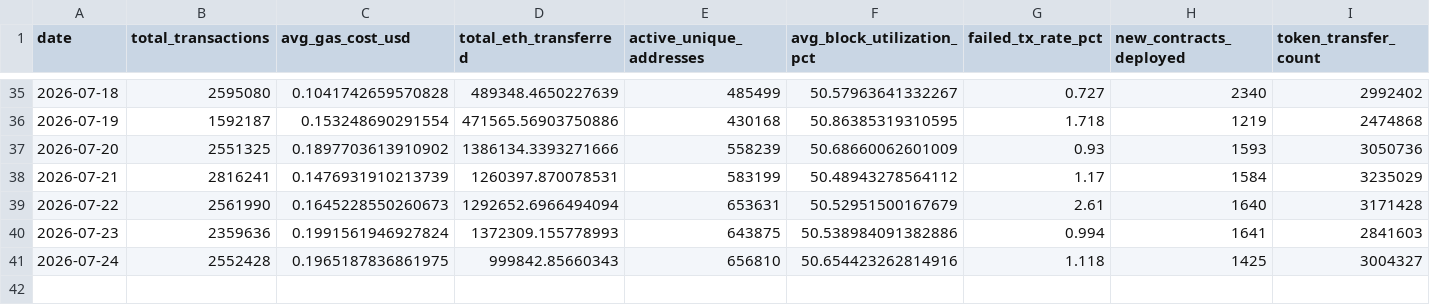
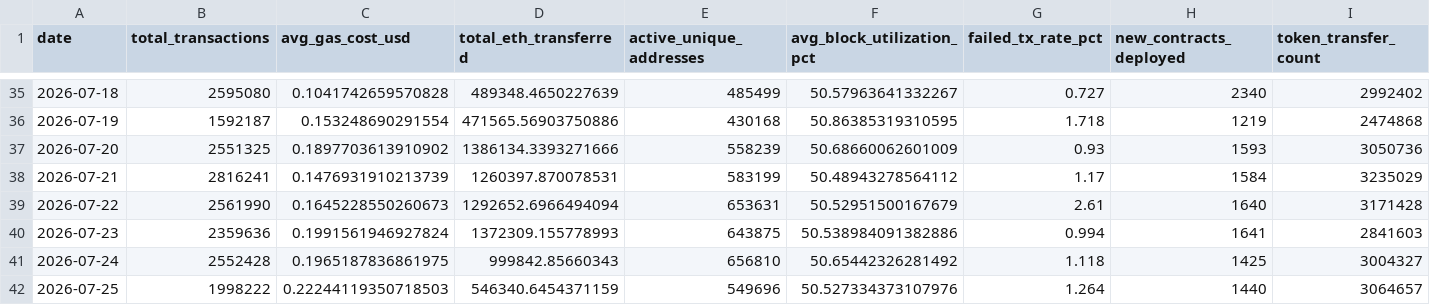
Before and after one commit to prakharsinghbachgoti/ethereumblockchainproject, a CSV file: data/eth_daily_metrics.csv, drawn as a sheet; only a part is shown, gaps mark what is left out.

```diff
--- a/data/eth_daily_metrics.csv
+++ b/data/eth_daily_metrics.csv
@@ -40,2 +40,3 @@ date,total_transactions,avg_gas_cost_usd,total_eth_transferred,active_unique_add
 2026-07-23,2359636,0.1991561946927824,1372309.155778993,643875,50.538984091382886,0.994,1641,2841603
-2026-07-24,2552428,0.1965187836861975,999842.85660343,656810,50.654423262814916,1.118,1425,3004327
+2026-07-24,2552428,0.1965187836861975,999842.85660343,656810,50.65442326281492,1.118,1425,3004327
+2026-07-25,1998222,0.22244119350718503,546340.6454371159,549696,50.527334373107976,1.264,1440,3064657
```
